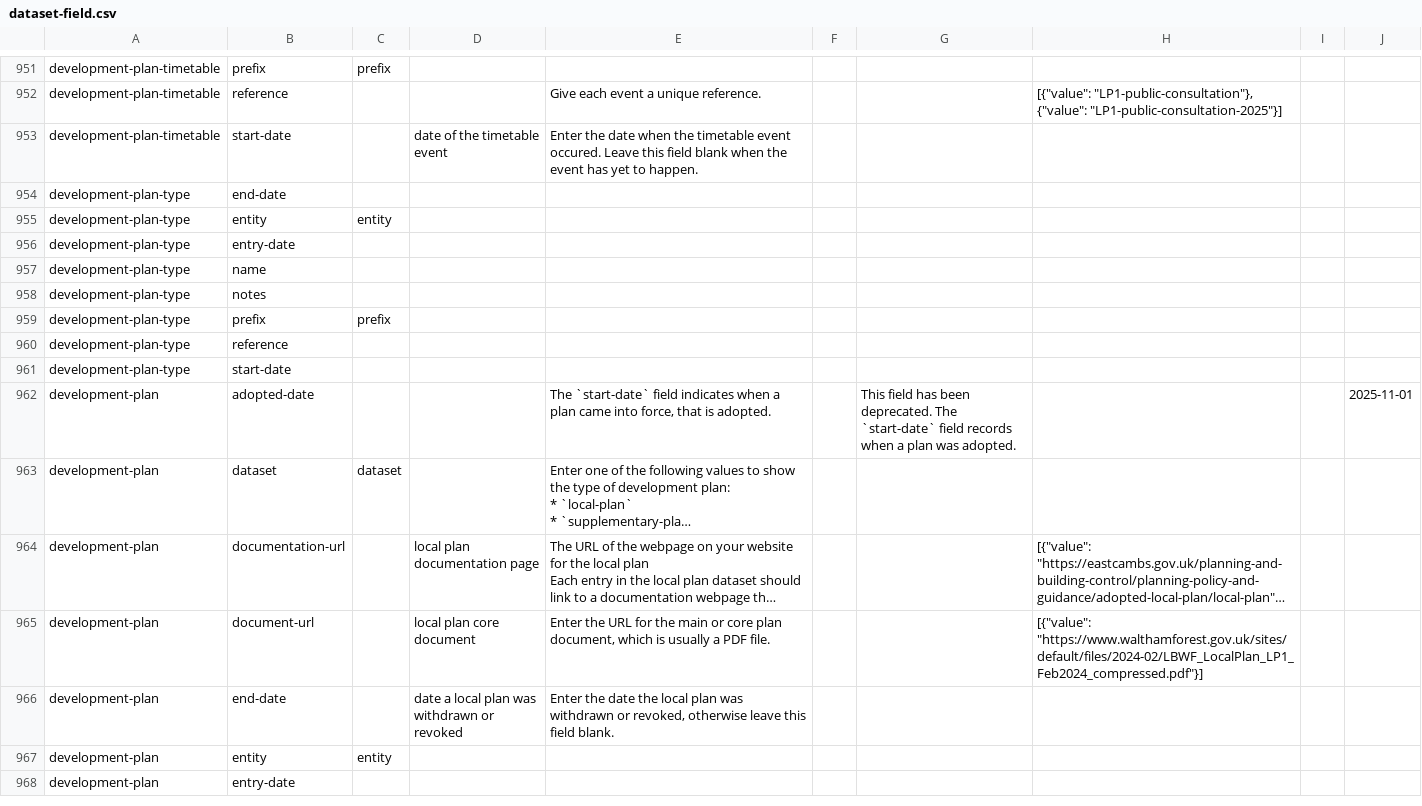
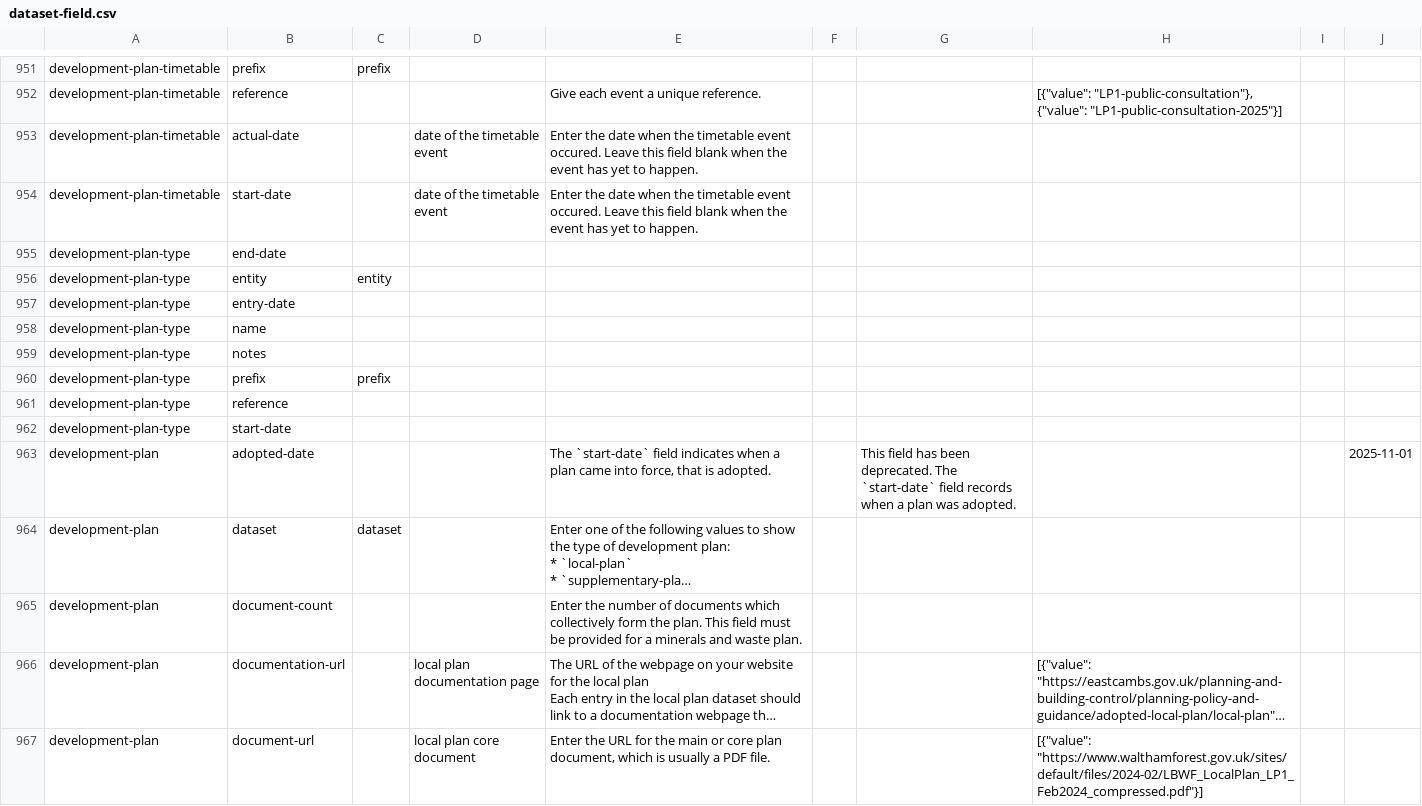
Before and after one commit to digital-land/specification, a CSV file: specification/dataset-field.csv, drawn as a sheet; only a part is shown, gaps mark what is left out; the shorter side is filled out with more unchanged rows; long unchanged cells end in …; the diff names each change by its address in the sheet, - before the commit and + after, or states it on an @@ line.

```diff
--- a/specification/dataset-field.csv
+++ b/specification/dataset-field.csv
+row 953: development-plan-timetable | actual-date |  | date of the timetable event | Enter the date when the timetable event occured. Leave this field blank when the event has yet to happen.
+row 965: development-plan | document-count |  |  | Enter the number of documents which collectively form the plan. This field must be provided for a minerals and waste plan.
```
Also changed, not shown: specification/field.csv, specification/schema-field.csv, 16 other files.
